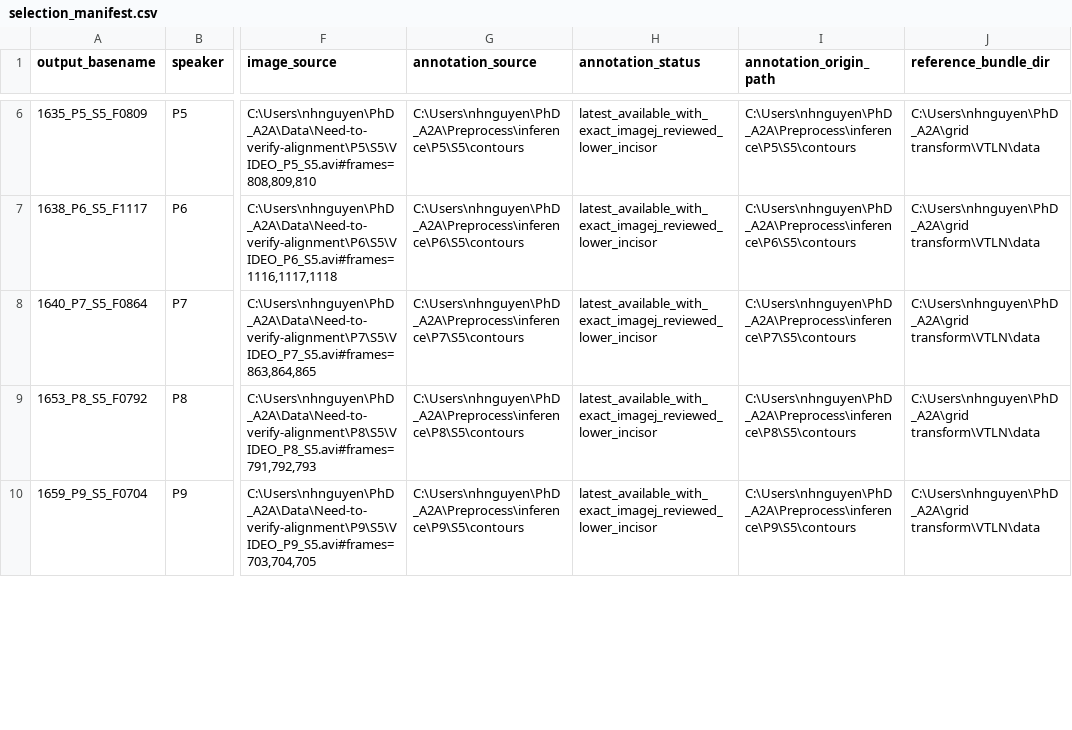
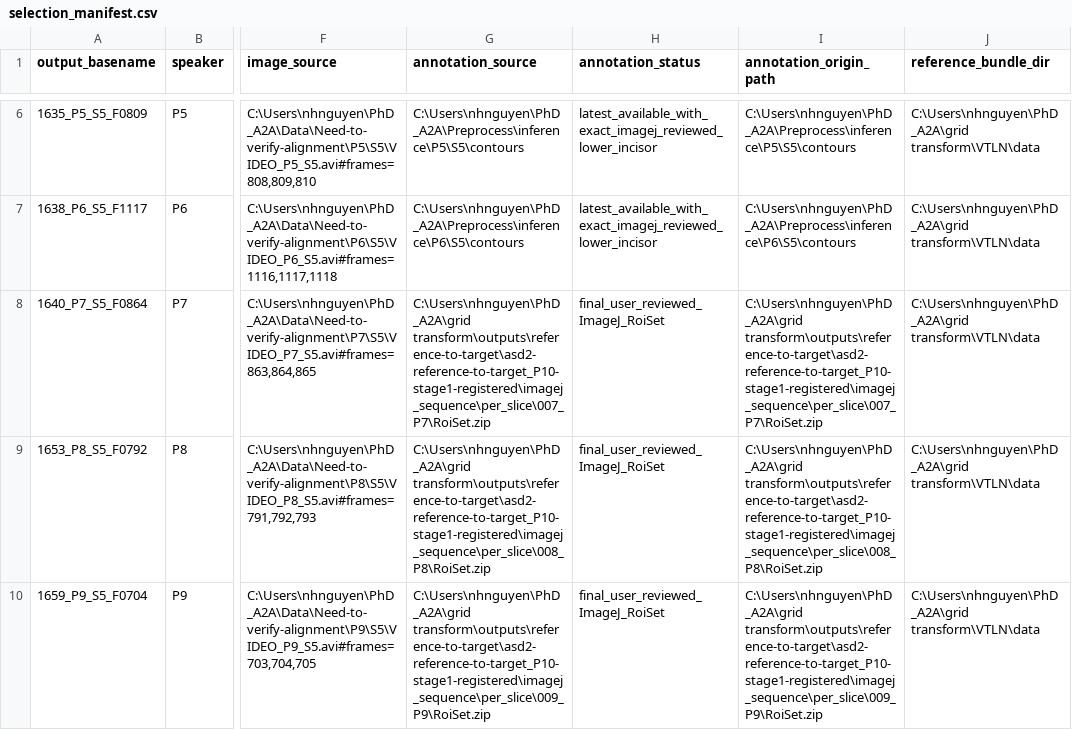
Before and after one commit to nnnam2609/grid-transform, a CSV file: VTLN/data/selection_manifest.csv, drawn as a sheet; only a part is shown, gaps mark what is left out; the diff covers the shown part only; the diff names each change by its address in the sheet, - before the commit and + after, or states it on an @@ line.

Commit message:
Publish GTGRD v0.1.20 final registered geometry

```diff
--- a/VTLN/data/selection_manifest.csv
+++ b/VTLN/data/selection_manifest.csv
-G8 (annotation_source): C:\Users\nhnguyen\PhD_A2A\Preprocess\inference\P7\S5\contours
+G8 (annotation_source): C:\Users\nhnguyen\PhD_A2A\grid transform\outputs\reference-to-target\asd2-reference-to-target_P10-stage1-registered\imagej_sequence\per_slice\007_P7\RoiSet.zip
-H8:H10 (annotation_status): latest_available_with_exact_imagej_reviewed_lower_incisor
+H8:H10 (annotation_status): final_user_reviewed_ImageJ_RoiSet
-I8 (annotation_origin_path): C:\Users\nhnguyen\PhD_A2A\Preprocess\inference\P7\S5\contours
+I8 (annotation_origin_path): C:\Users\nhnguyen\PhD_A2A\grid transform\outputs\reference-to-target\asd2-reference-to-target_P10-stage1-registered\imagej_sequence\per_slice\007_P7\RoiSet.zip
-G9 (annotation_source): C:\Users\nhnguyen\PhD_A2A\Preprocess\inference\P8\S5\contours
+G9 (annotation_source): C:\Users\nhnguyen\PhD_A2A\grid transform\outputs\reference-to-target\asd2-reference-to-target_P10-stage1-registered\imagej_sequence\per_slice\008_P8\RoiSet.zip
-I9 (annotation_origin_path): C:\Users\nhnguyen\PhD_A2A\Preprocess\inference\P8\S5\contours
+I9 (annotation_origin_path): C:\Users\nhnguyen\PhD_A2A\grid transform\outputs\reference-to-target\asd2-reference-to-target_P10-stage1-registered\imagej_sequence\per_slice\008_P8\RoiSet.zip
-G10 (annotation_source): C:\Users\nhnguyen\PhD_A2A\Preprocess\inference\P9\S5\contours
+G10 (annotation_source): C:\Users\nhnguyen\PhD_A2A\grid transform\outputs\reference-to-target\asd2-reference-to-target_P10-stage1-registered\imagej_sequence\per_slice\009_P9\RoiSet.zip
-I10 (annotation_origin_path): C:\Users\nhnguyen\PhD_A2A\Preprocess\inference\P9\S5\contours
+I10 (annotation_origin_path): C:\Users\nhnguyen\PhD_A2A\grid transform\outputs\reference-to-target\asd2-reference-to-target_P10-stage1-registered\imagej_sequence\per_slice\009_P9\RoiSet.zip
```
Also changed, not shown: 15 edited cells elsewhere in this file, 15 other files.
